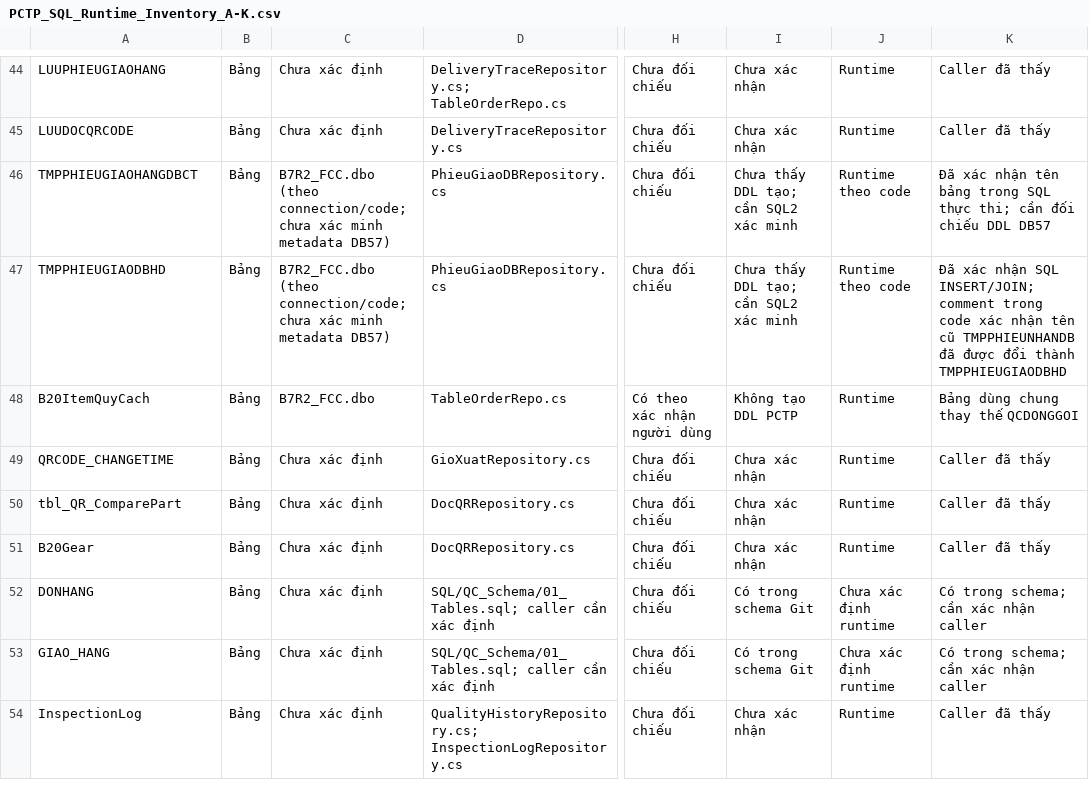
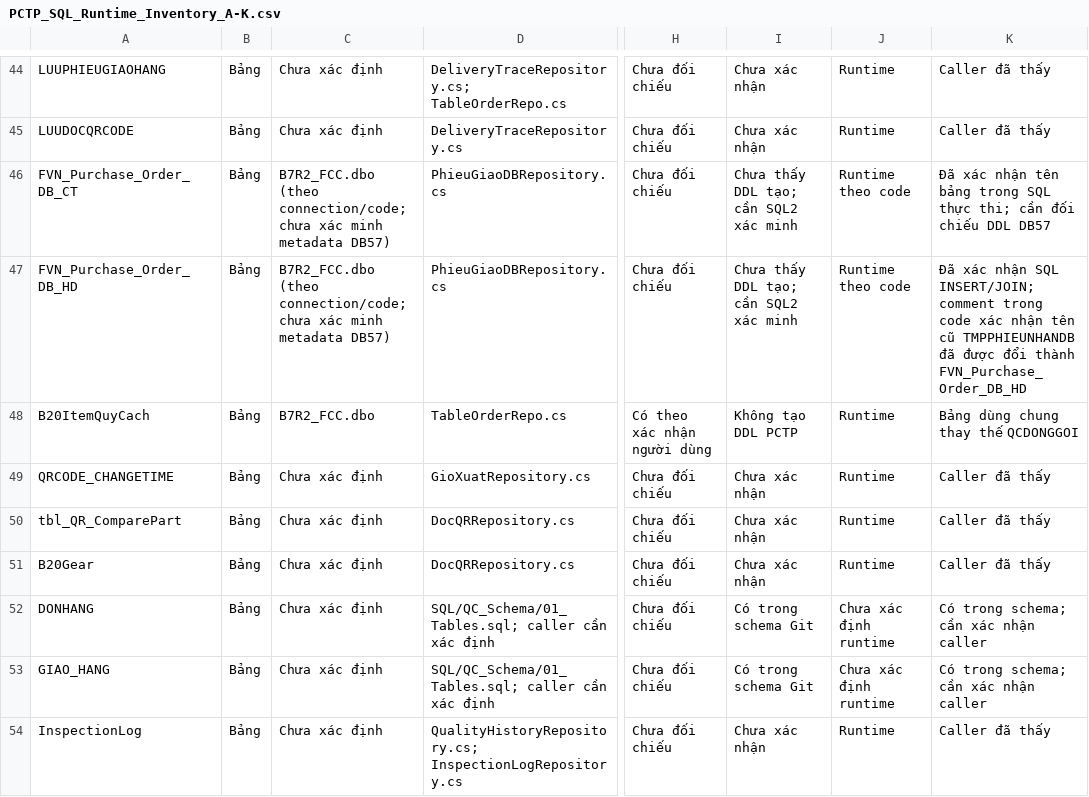
Before and after one commit to Nang0559/WINDOWS_PCTP-NO_Check-, a CSV file: docs/PCTP_SQL_Runtime_Inventory_A-K.csv, drawn as a sheet; only a part is shown, gaps mark what is left out; the diff names each change by its address in the sheet, - before the commit and + after, or states it on an @@ line.

```diff
--- a/docs/PCTP_SQL_Runtime_Inventory_A-K.csv
+++ b/docs/PCTP_SQL_Runtime_Inventory_A-K.csv
-A46: TMPPHIEUGIAOHANGDBCT
+A46: FVN_Purchase_Order_DB_CT
-A47: TMPPHIEUGIAODBHD
+A47: FVN_Purchase_Order_DB_HD
-K47: …đổi thành TMPPHIEUGIAODBHD
+K47: …đổi thành FVN_Purchase_Order_DB_HD
```
Also changed, not shown: SQL/List_SQL_ON57.csv, docs/MP_TEST_DATASET_OBJECTS.csv, 30 other files.
